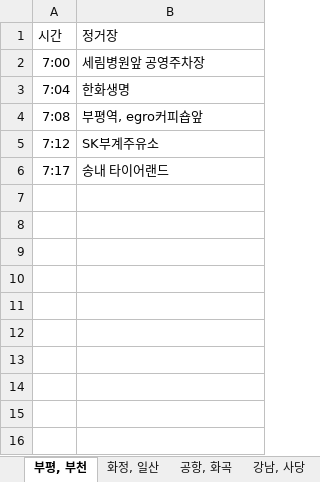
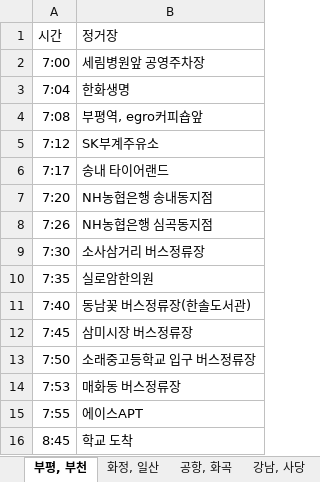
Before and after one commit to seonwoong1/HanyangAppSource, an Excel workbook: hyumini/bus/commute_attend.xlsx, sheet 부평, 부천, drawn as a sheet; values as stored, in another font and other column widths than the file's, no borders; the diff names each change by its address in the sheet, - before the commit and + after, or states it on an @@ line.

```diff
--- a/hyumini/bus/commute_attend.xlsx (sheet 부평, 부천)
+++ b/hyumini/bus/commute_attend.xlsx (sheet 부평, 부천)
+row 7: 7:20 | NH농협은행 송내동지점
+row 8: 7:26 | NH농협은행 심곡동지점
+row 9: 7:30 | 소사삼거리 버스정류장
+row 10: 7:35 | 실로암한의원
+row 11: 7:40 | 동남꽃 버스정류장(한솔도서관)
+row 12: 7:45 | 삼미시장 버스정류장
+row 13: 7:50 | 소래중고등학교 입구 버스정류장
+row 14: 7:53 | 매화동 버스정류장
+row 15: 7:55 | 에이스APT
+row 16: 8:45 | 학교 도착
```
Also changed, not shown: sheet 당산, 목동, sheet 봉천, 신림, sheet 공항, 화곡, sheet 명일, 잠실, sheet 강남, 사당, sheet 신갈, 죽전, 2 more sheets, hyumini/bus/commute_leave.xlsx, 4 other files.
